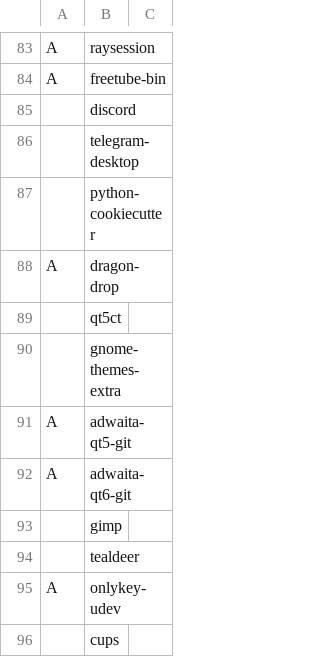
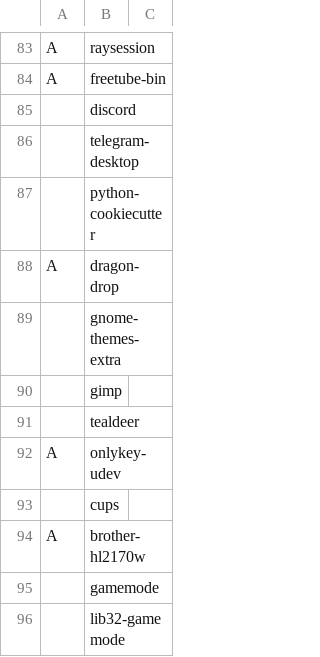
Before and after one commit to chumutt/CUMFLARBS, a CSV file: static/progs.csv, drawn as a sheet; only a part is shown, gaps mark what is left out; the shorter side is filled out with more unchanged rows.

Commit message:
update

```diff
--- a/static/progs.csv
+++ b/static/progs.csv
@@ -88,6 +88,3 @@ A,freetube-bin,""
 A,dragon-drop,""
-,qt5ct,""
 ,gnome-themes-extra,""
-A,adwaita-qt5-git,""
-A,adwaita-qt6-git,""
 ,gimp,""
```
